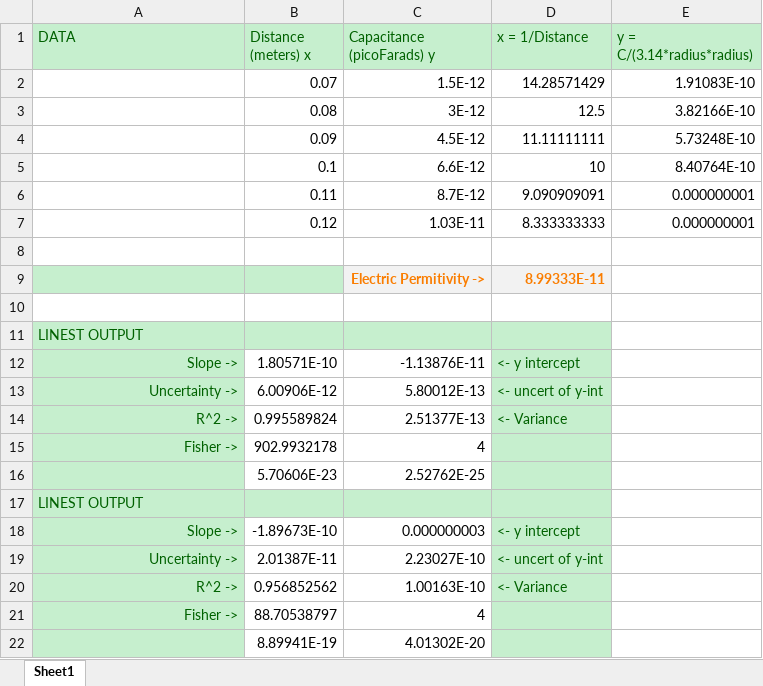
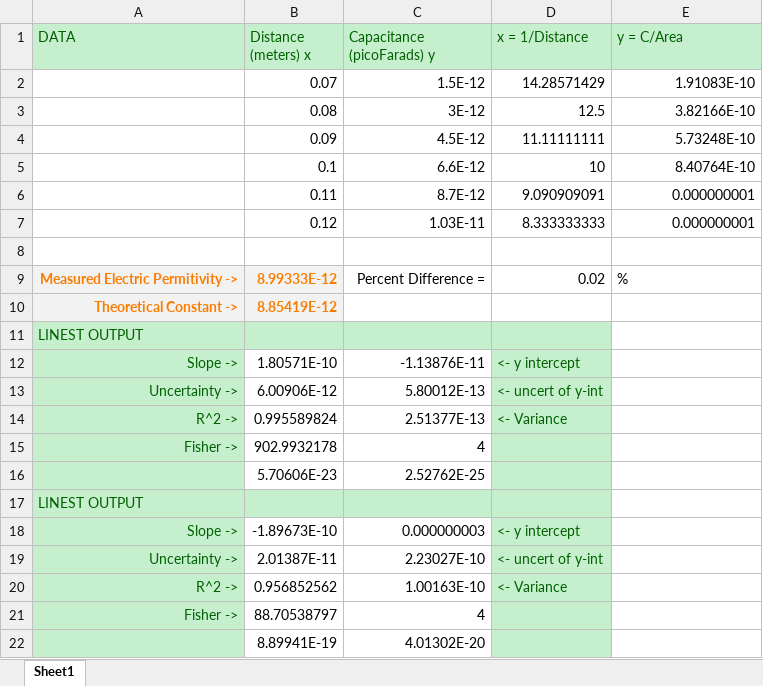
Before and after one commit to Arturok/PHY2049, an Excel workbook: LAB/Assignments/rmcmilan1MoEPoFS.xlsx, sheet Sheet1, drawn as a sheet; values as stored, in another font and other column widths than the file's, no borders; charts and pictures not drawn; removed rows and columns are numbered as before the commit, all else as after; the diff names each change by its address in the sheet, - before the commit and + after, or states it on an @@ line.

Commit message:
modified:   LAB/Assignments/rmcmilan1MoEPoFS.xlsx

```diff
--- a/LAB/Assignments/rmcmilan1MoEPoFS.xlsx (sheet Sheet1)
+++ b/LAB/Assignments/rmcmilan1MoEPoFS.xlsx (sheet Sheet1)
-E1: y = C/(3.14*radius*radius)
+E1: y = C/Area
-row 9:  |  | Electric Permitivity -> | 8.99333E-11
-row 9: (empty)
+row 9: Measured Electric Permitivity -> | 8.99333E-12 | Percent Difference = | 0.02 | %
-A9:B9 fill: none
+A9:B9 fill: #F2F2F2
+row 10: Theoretical Constant -> | 8.85419E-12
```
Also changed, not shown: charts or pictures.
